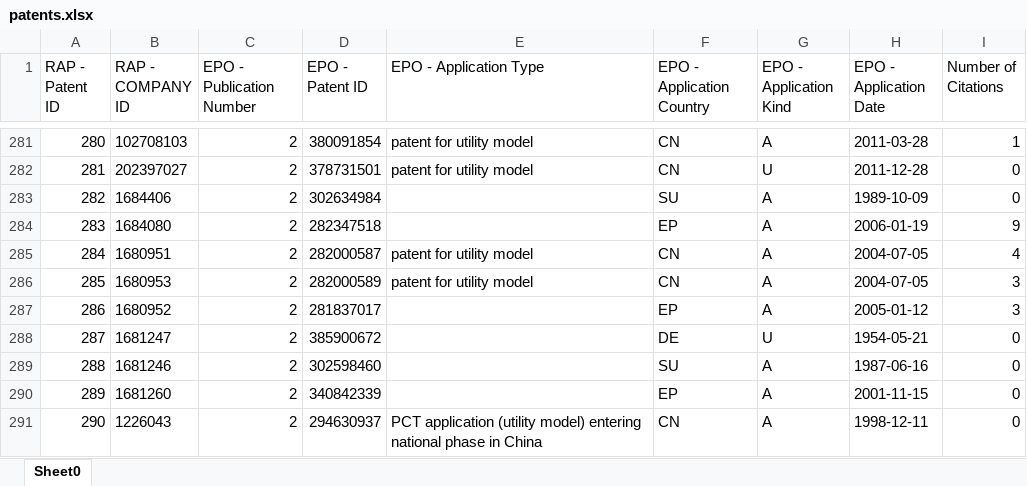
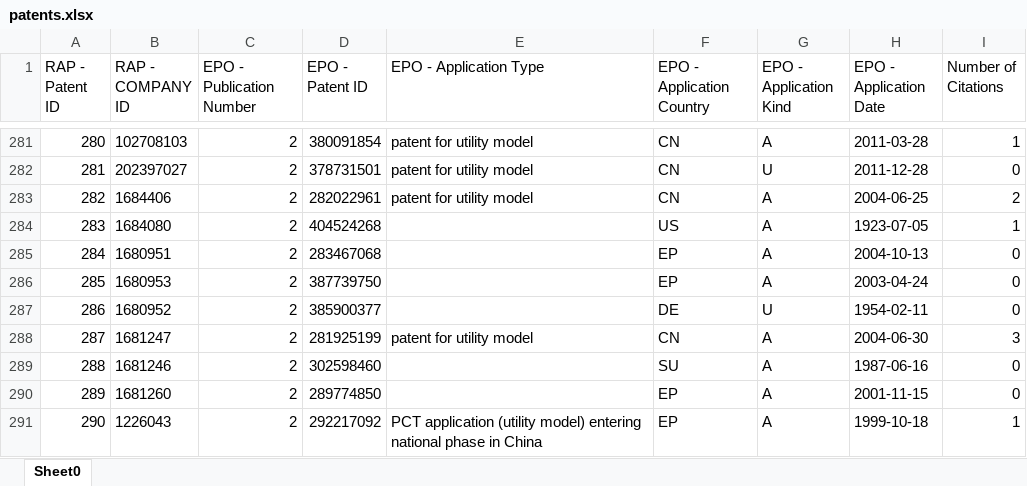
Before and after one commit to zxg618/CitationSearch, an Excel workbook: patents.xlsx, sheet Sheet0, drawn as a sheet; only a part is shown, gaps mark what is left out; values as stored, in another font and other column widths than the file's, no borders; the diff covers the shown part only; the diff names each change by its address in the sheet, - before the commit and + after, or states it on an @@ line.

```diff
--- a/patents.xlsx (sheet Sheet0)
+++ b/patents.xlsx (sheet Sheet0)
-D283 (EPO - Patent ID): 302634984
+D283 (EPO - Patent ID): 282022961
-E283 (EPO - Application Type): (empty)
+E283 (EPO - Application Type): patent for utility model
-F283 (EPO - Application Country): SU
+F283 (EPO - Application Country): CN
-H283 (EPO - Application Date): 1989-10-09
+H283 (EPO - Application Date): 2004-06-25
-I283 (Number of Citations): 0
+I283 (Number of Citations): 2
-D284 (EPO - Patent ID): 282347518
+D284 (EPO - Patent ID): 404524268
-F284 (EPO - Application Country): EP
+F284 (EPO - Application Country): US
-H284 (EPO - Application Date): 2006-01-19
+H284 (EPO - Application Date): 1923-07-05
-I284 (Number of Citations): 9
+I284 (Number of Citations): 1
-D285 (EPO - Patent ID): 282000587
+D285 (EPO - Patent ID): 283467068
-E285:E286 (EPO - Application Type): patent for utility model
+E285:E286 (EPO - Application Type): (empty)
-F285:F286 (EPO - Application Country): CN
+F285:F286 (EPO - Application Country): EP
-H285 (EPO - Application Date): 2004-07-05
+H285 (EPO - Application Date): 2004-10-13
-I285 (Number of Citations): 4
+I285 (Number of Citations): 0
-D286 (EPO - Patent ID): 282000589
+D286 (EPO - Patent ID): 387739750
-H286 (EPO - Application Date): 2004-07-05
+H286 (EPO - Application Date): 2003-04-24
-I286:I287 (Number of Citations): 3
+I286:I287 (Number of Citations): 0
-D287 (EPO - Patent ID): 281837017
+D287 (EPO - Patent ID): 385900377
-F287 (EPO - Application Country): EP
+F287 (EPO - Application Country): DE
-G287 (EPO - Application Kind): A
+G287 (EPO - Application Kind): U
-H287 (EPO - Application Date): 2005-01-12
+H287 (EPO - Application Date): 1954-02-11
-D288 (EPO - Patent ID): 385900672
+D288 (EPO - Patent ID): 281925199
-E288 (EPO - Application Type): (empty)
+E288 (EPO - Application Type): patent for utility model
-F288 (EPO - Application Country): DE
+F288 (EPO - Application Country): CN
-G288 (EPO - Application Kind): U
+G288 (EPO - Application Kind): A
-H288 (EPO - Application Date): 1954-05-21
+H288 (EPO - Application Date): 2004-06-30
-I288 (Number of Citations): 0
+I288 (Number of Citations): 3
-D290 (EPO - Patent ID): 340842339
+D290 (EPO - Patent ID): 289774850
-D291 (EPO - Patent ID): 294630937
+D291 (EPO - Patent ID): 292217092
-F291 (EPO - Application Country): CN
+F291 (EPO - Application Country): EP
-H291 (EPO - Application Date): 1998-12-11
+H291 (EPO - Application Date): 1999-10-18
-I291 (Number of Citations): 0
+I291 (Number of Citations): 1
```
Also changed, not shown: other rows of this sheet, citations.xlsx, companies.xlsx, 1 other file.
